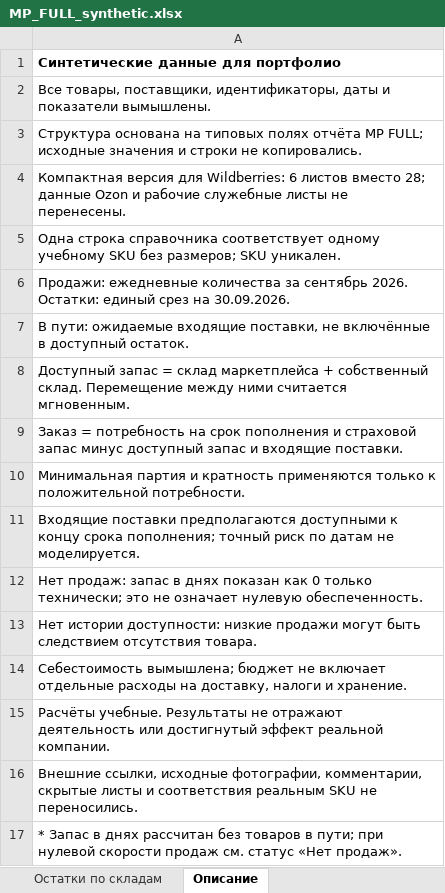
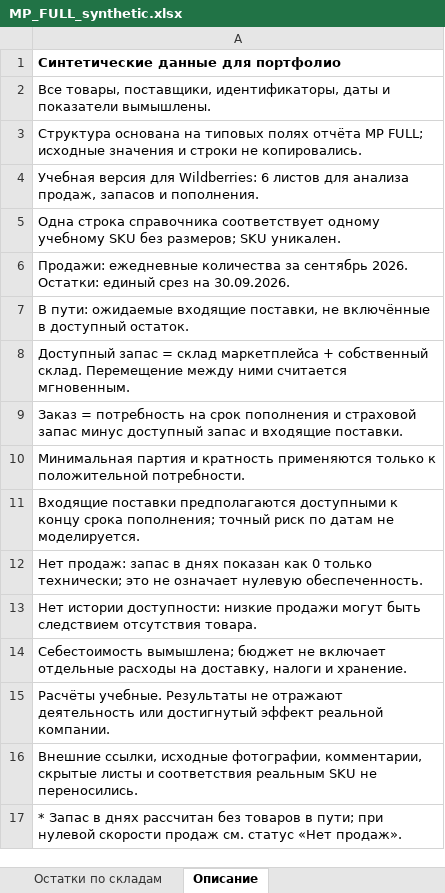
Before and after one commit to German-Gegelevich/procurement-inventory-analysis, an Excel workbook: procurement-portfolio/data/MP_FULL_synthetic.xlsx, sheet Описание, drawn as a sheet; values as stored, in another font and other column widths than the file's, no borders; the diff names each change by its address in the sheet, - before the commit and + after, or states it on an @@ line.

Commit message:
Remove Ozon case study and keep Wildberries-only portfolio

```diff
--- a/procurement-portfolio/data/MP_FULL_synthetic.xlsx (sheet Описание)
+++ b/procurement-portfolio/data/MP_FULL_synthetic.xlsx (sheet Описание)
-A4: Компактная версия для Wildberries: 6 листов вместо 28; данные Ozon и рабочие служебные листы не перенесены.
+A4: Учебная версия для Wildberries: 6 листов для анализа продаж, запасов и пополнения.
```
Also changed, not shown: procurement-portfolio/procurement-portfolio/data/MP_FULL_synthetic.xlsx, 7 other files.
